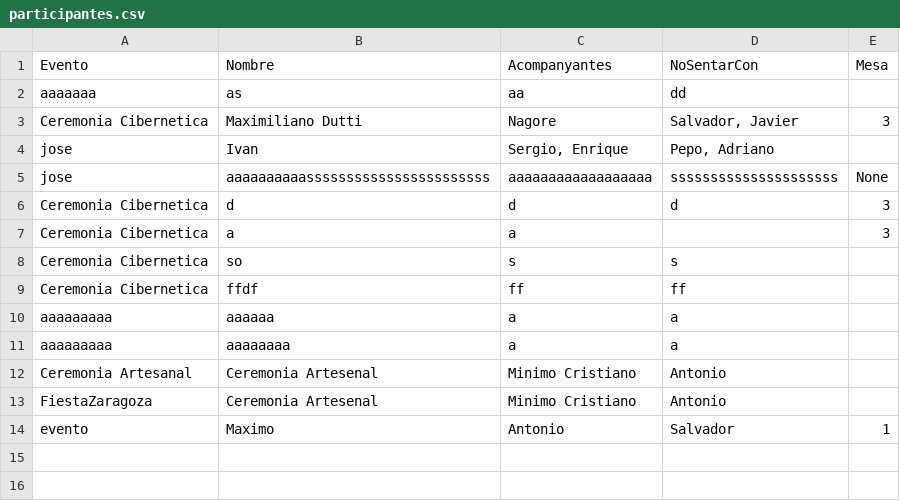
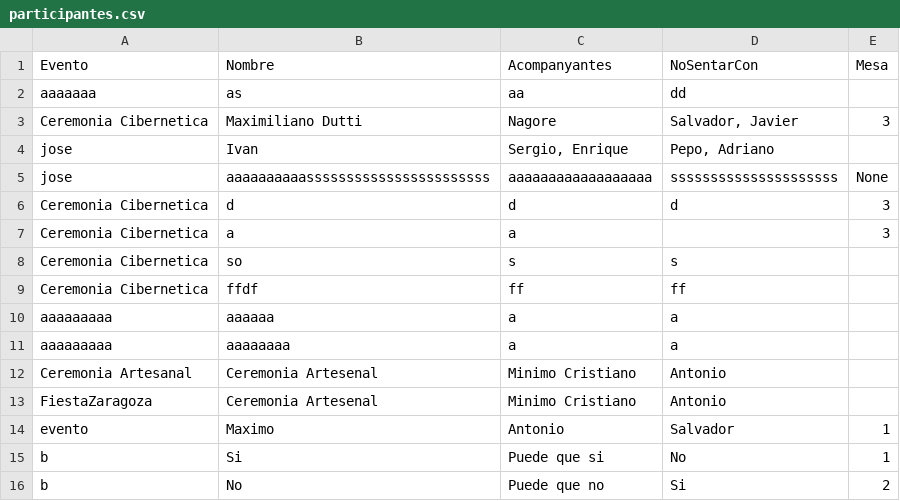
Before and after one commit to IvanJesusCorbalanPascual/Gestor-de-Eventos, a CSV file: participantes.csv, drawn as a sheet; the diff names each change by its address in the sheet, - before the commit and + after, or states it on an @@ line.

Commit message:
Asignacion de Mesas Automatica
Creando la clase AsignadorMesas con el método asignar_mesas e implementandolo en la clase de GestionEvento

```diff
--- a/participantes.csv
+++ b/participantes.csv
+row 15: b | Si | Puede que si | No | 1
+row 16: b | No | Puede que no | Si | 2
```
Also changed, not shown: eventos.csv, 5 other files.
